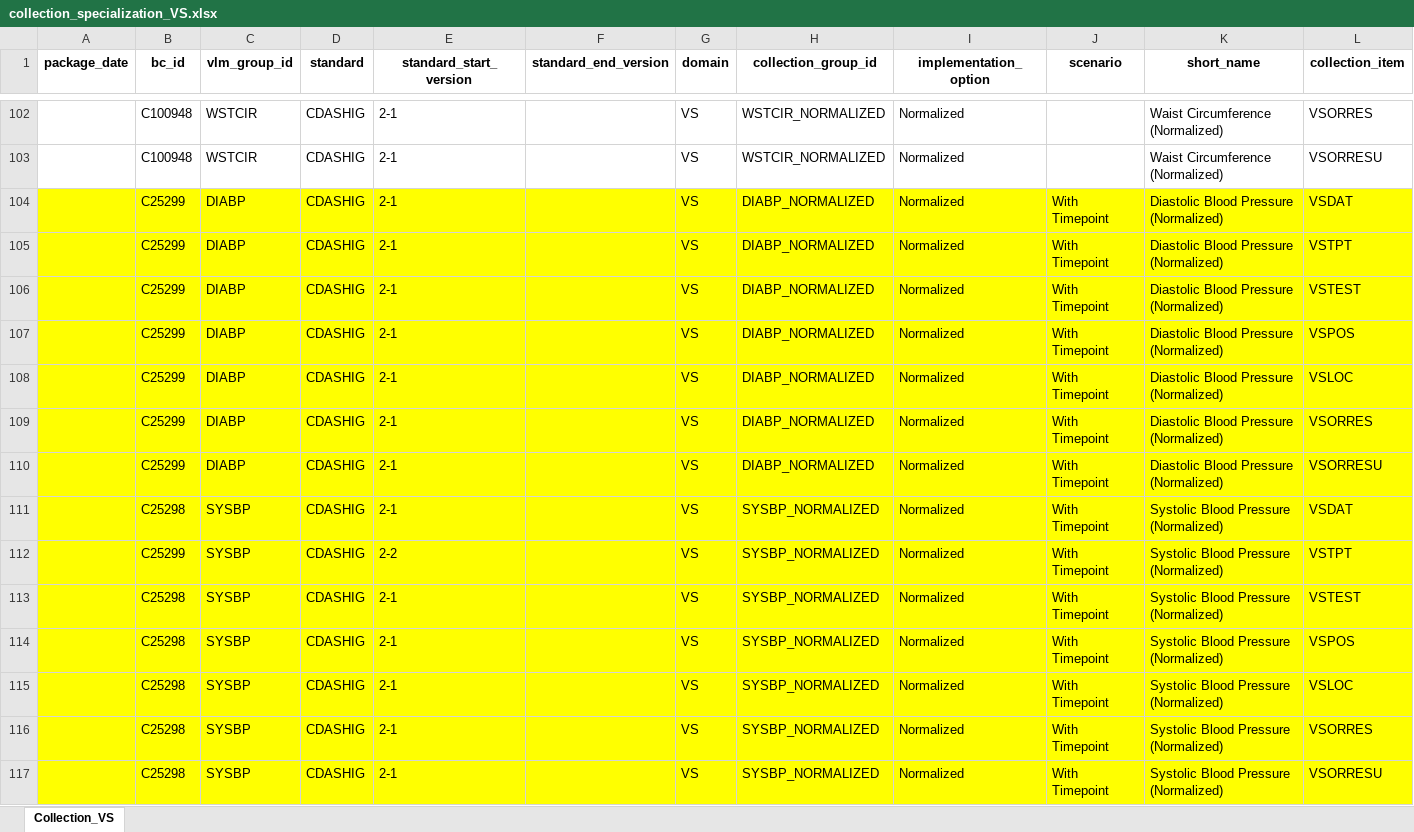
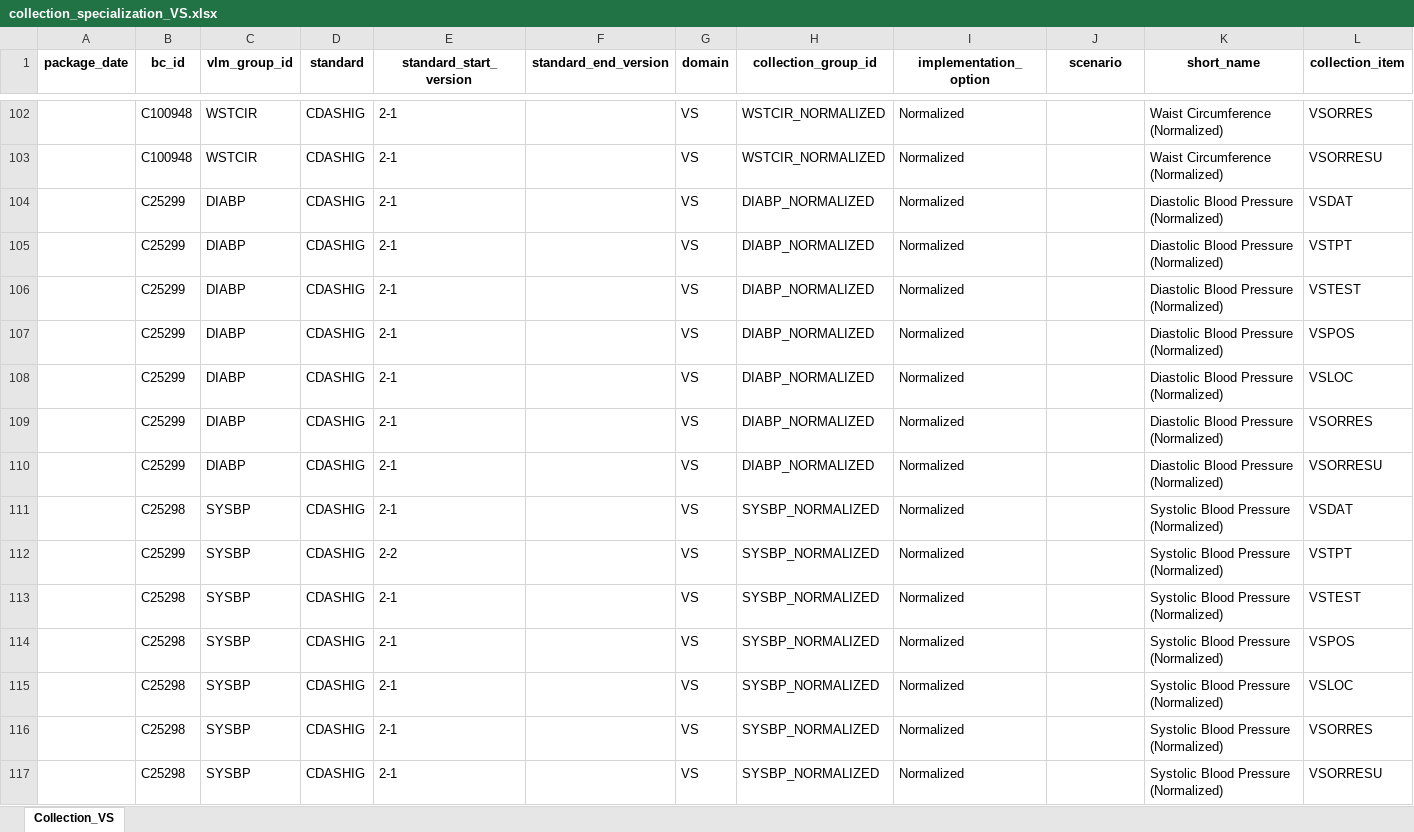
Before and after one commit to cdisc-org/COSMoS, an Excel workbook: curation/draft/collection/collection_specialization_VS.xlsx, sheet Collection_VS, drawn as a sheet; only a part is shown, gaps mark what is left out; values as stored, in another font and other column widths than the file's, no borders; the diff covers the shown part only; the diff names each change by its address in the sheet, - before the commit and + after, or states it on an @@ line.

Commit message:
VS Timepoints included SYSBP/DIABP for normalized option

```diff
--- a/curation/draft/collection/collection_specialization_VS.xlsx (sheet Collection_VS)
+++ b/curation/draft/collection/collection_specialization_VS.xlsx (sheet Collection_VS)
-A104:L117 fill: #FFFF00
+A104:L117 fill: none
-J104:J117 (scenario): With Timepoint
+J104:J117 (scenario): (empty)
```
Also changed, not shown: cell formats elsewhere in this sheet.
